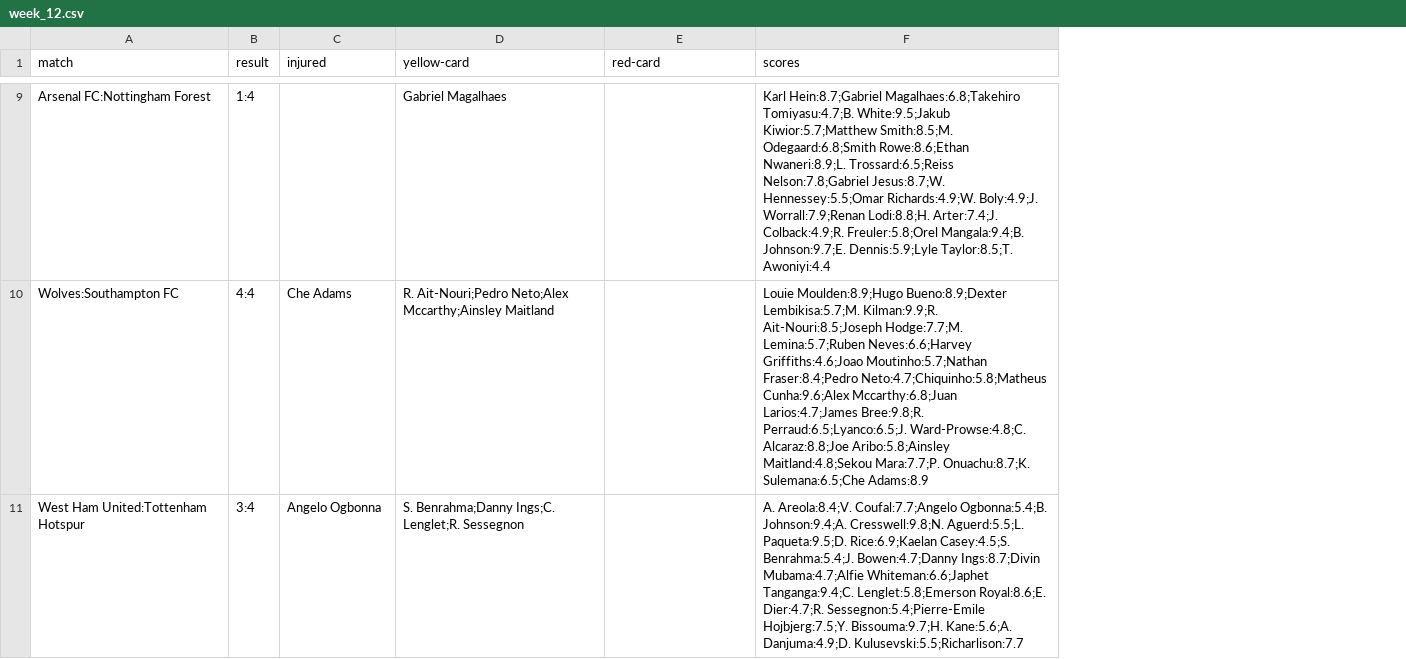
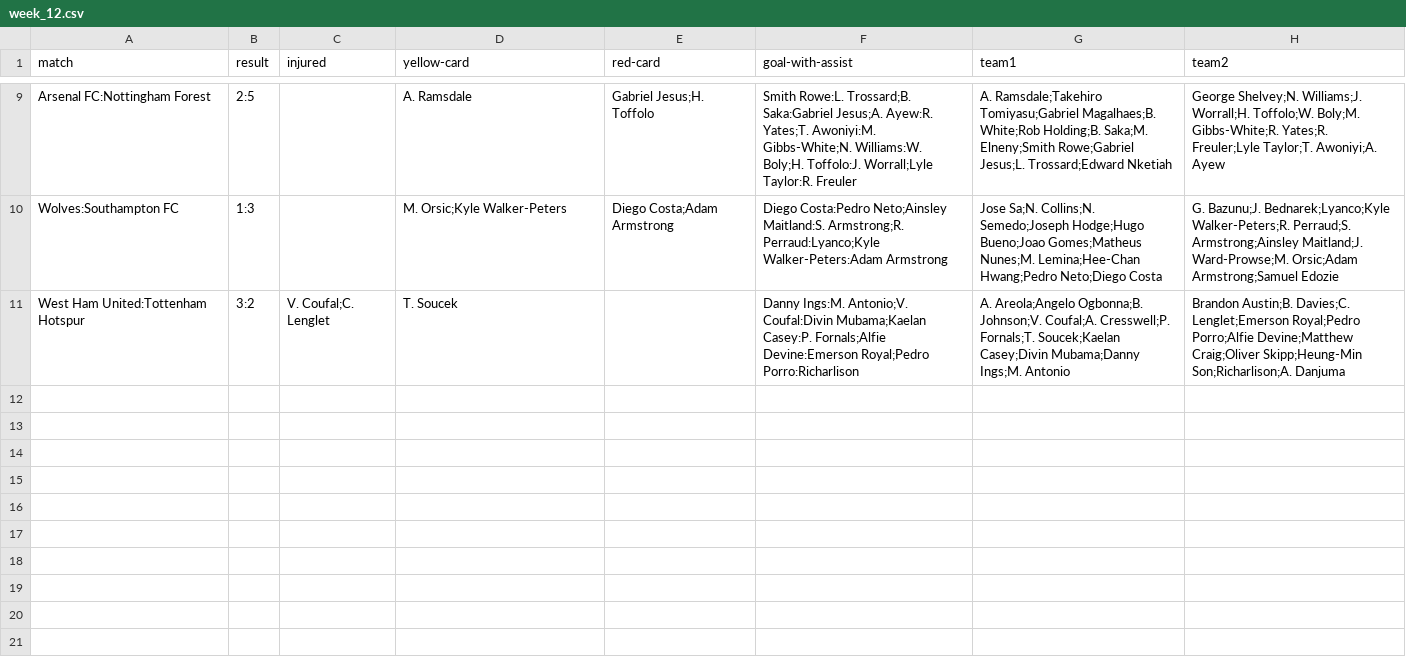
Before and after one commit to mvajhi/advance-programming-UT, a CSV file: hw7/data/weeks_stats/week_12.csv, drawn as a sheet; only a part is shown, gaps mark what is left out; removed rows and columns are numbered as before the commit, all else as after; the diff covers the shown part only; the diff names each change by its address in the sheet, - before the commit and + after, or states it on an @@ line.

```diff
--- a/hw7/data/weeks_stats/week_12.csv
+++ b/hw7/data/weeks_stats/week_12.csv
-column F (scores), rows 9-11: Karl Hein:8.7;Gabriel Magalhaes:6.8;Takehiro Tomiyasu:4.7;B. White:9.5;Jakub Kiwior:5.7;Matthew Smith:8.5;M. Odegaard:6.8;Smith Rowe:8.6;Ethan Nwaneri:8.9;L. Trossard:6.5;Reiss Nelson:7.8;Gabriel Jesus:8.7;W. Hennessey:5.5;Omar Richards:4.9;W. Boly:4.9;J. Worrall:7.9;Renan Lodi:8.8;H. Arter:7.4;J. Colback:4.9;R. Freuler:5.8;Orel Mangala:9.4;B. Johnson:9.7;E. Dennis:5.9;Lyle Taylor:8.5;T. Awoniyi:4.4 | Louie Moulden:8.9;Hugo Bueno:8.9;Dexter Lembikisa:5.7;M. Kilman:9.9;R. Ait-Nouri:8.5;Joseph Hodge:7.7;M. Lemina:5.7;Ruben Neves:6.6;Harvey Griffiths:4.6;Joao Moutinho:5.7;Nathan Fraser:8.4;Pedro Neto:4.7;Chiquinho:5.8;Matheus Cunha:9.6;Alex Mccarthy:6.8;Juan Larios:4.7;James Bree:9.8;R. Perraud:6.5;Lyanco:6.5;J. Ward-Prowse:4.8;C. Alcaraz:8.8;Joe Aribo:5.8;Ainsley Maitland:4.8;Sekou Mara:7.7;P. Onuachu:8.7;K. Sulemana:6.5;Che Adams:8.9 | A. Areola:8.4;V. Coufal:7.7;Angelo Ogbonna:5.4;B. Johnson:9.4;A. Cresswell:9.8;N. Aguerd:5.5;L. Paqueta:9.5;D. Rice:6.9;Kaelan Casey:4.5;S. Benrahma:5.4;J. Bowen:4.7;Danny Ings:8.7;Divin Mubama:4.7;Alfie Whiteman:6.6;Japhet Tanganga:9.4;C. Lenglet:5.8;Emerson Royal:8.6;E. Dier:4.7;R. Sessegnon:5.4;Pierre-Emile Hojbjerg:7.5;Y. Bissouma:9.7;H. Kane:5.6;A. Danjuma:4.9;D. Kulusevski:5.5;Richarlison:7.7
+column F (goal-with-assist), rows 9-11: Smith Rowe:L. Trossard;B. Saka:Gabriel Jesus;A. Ayew:R. Yates;T. Awoniyi:M. Gibbs-White;N. Williams:W. Boly;H. Toffolo:J. Worrall;Lyle Taylor:R. Freuler | Diego Costa:Pedro Neto;Ainsley Maitland:S. Armstrong;R. Perraud:Lyanco;Kyle Walker-Peters:Adam Armstrong | Danny Ings:M. Antonio;V. Coufal:Divin Mubama;Kaelan Casey:P. Fornals;Alfie Devine:Emerson Royal;Pedro Porro:Richarlison
+column G (team1), rows 9-11: A. Ramsdale;Takehiro Tomiyasu;Gabriel Magalhaes;B. White;Rob Holding;B. Saka;M. Elneny;Smith Rowe;Gabriel Jesus;L. Trossard;Edward Nketiah | Jose Sa;N. Collins;N. Semedo;Joseph Hodge;Hugo Bueno;Joao Gomes;Matheus Nunes;M. Lemina;Hee-Chan Hwang;Pedro Neto;Diego Costa | A. Areola;Angelo Ogbonna;B. Johnson;V. Coufal;A. Cresswell;P. Fornals;T. Soucek;Kaelan Casey;Divin Mubama;Danny Ings;M. Antonio
+column H (team2), rows 9-11: George Shelvey;N. Williams;J. Worrall;H. Toffolo;W. Boly;M. Gibbs-White;R. Yates;R. Freuler;Lyle Taylor;T. Awoniyi;A. Ayew | G. Bazunu;J. Bednarek;Lyanco;Kyle Walker-Peters;R. Perraud;S. Armstrong;Ainsley Maitland;J. Ward-Prowse;M. Orsic;Adam Armstrong;Samuel Edozie | Brandon Austin;B. Davies;C. Lenglet;Emerson Royal;Pedro Porro;Alfie Devine;Matthew Craig;Oliver Skipp;Heung-Min Son;Richarlison;A. Danjuma
-B9 (result): 1:4
+B9 (result): 2:5
-D9 (yellow-card): Gabriel Magalhaes
+D9 (yellow-card): A. Ramsdale
-E9 (red-card): (empty)
+E9 (red-card): Gabriel Jesus;H. Toffolo
-B10 (result): 4:4
+B10 (result): 1:3
-C10 (injured): Che Adams
+C10 (injured): (empty)
-D10 (yellow-card): R. Ait-Nouri;Pedro Neto;Alex Mccarthy;Ainsley Maitland
+D10 (yellow-card): M. Orsic;Kyle Walker-Peters
-E10 (red-card): (empty)
+E10 (red-card): Diego Costa;Adam Armstrong
-B11 (result): 3:4
+B11 (result): 3:2
-C11 (injured): Angelo Ogbonna
+C11 (injured): V. Coufal;C. Lenglet
-D11 (yellow-card): S. Benrahma;Danny Ings;C. Lenglet;R. Sessegnon
+D11 (yellow-card): T. Soucek
```
Also changed, not shown: 27 edited cells elsewhere in this file, hw7/data/premier_league.csv, hw7/data/weeks_stats/week_14.csv, 17 other files.
